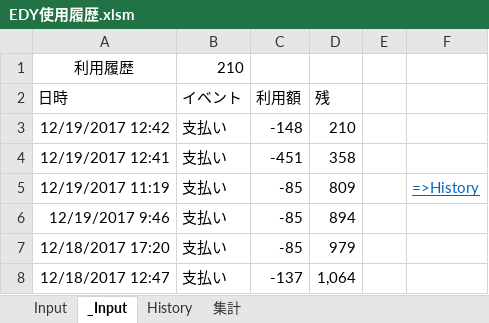
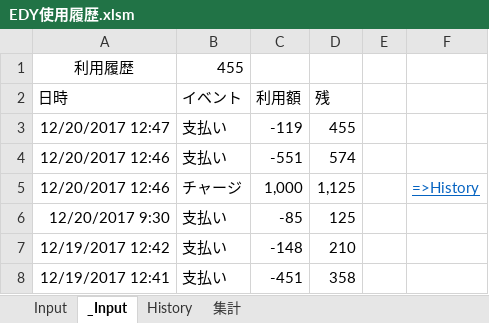
Before and after one commit to johnfcoltrane/CardHistory, an Excel workbook: EDY使用履歴.xlsm, sheet _Input, drawn as a sheet; values as stored, in another font and other column widths than the file's, no borders; charts and pictures not drawn; removed rows and columns are numbered as before the commit, all else as after; the diff names each change by its address in the sheet, - before the commit and + after, or states it on an @@ line.

```diff
--- a/EDY使用履歴.xlsm (sheet _Input)
+++ b/EDY使用履歴.xlsm (sheet _Input)
-B1 (イベント): 210
+B1 (イベント): 455
+row 3: 12/20/2017 12:47 | 支払い | -119 | 455
+row 4: 12/20/2017 12:46 | 支払い | -551 | 574
+row 5: 12/20/2017 12:46 | チャージ | 1,000 | 1,125 |  | =>History
+row 6: 12/20/2017 9:30 | 支払い | -85 | 125
-row 5: 12/19/2017 11:19 | 支払い | -85 | 809 |  | =>History
-row 6: 12/19/2017 9:46 | 支払い | -85 | 894
-row 7: 12/18/2017 17:20 | 支払い | -85 | 979
-row 8: 12/18/2017 12:47 | 支払い | -137 | 1,064
```
Also changed, not shown: sheet Input, sheet History, 1 other file.
